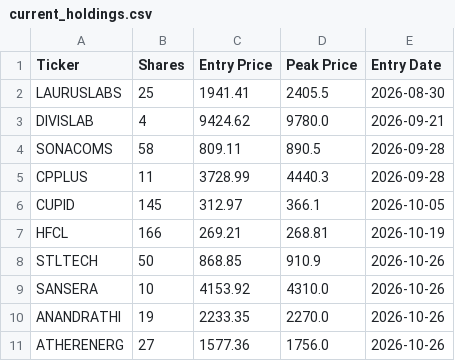
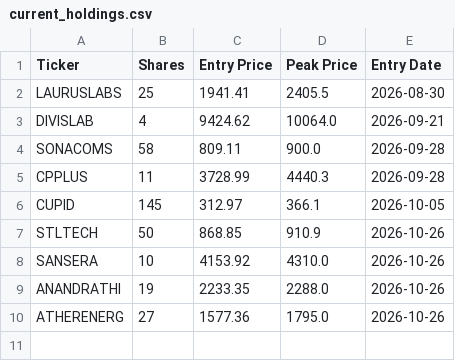
Before and after one commit to shirapthinj/quant_momentum_52w, a CSV file: current_holdings.csv, drawn as a sheet.

```diff
--- a/current_holdings.csv
+++ b/current_holdings.csv
@@ -2,10 +2,9 @@ Ticker,Shares,Entry Price,Peak Price,Entry Date
 LAURUSLABS,25,1941.41,2405.5,2026-08-30
-DIVISLAB,4,9424.62,9780.0,2026-09-21
-SONACOMS,58,809.11,890.5,2026-09-28
+DIVISLAB,4,9424.62,10064.0,2026-09-21
+SONACOMS,58,809.11,900.0,2026-09-28
 CPPLUS,11,3728.99,4440.3,2026-09-28
 CUPID,145,312.97,366.1,2026-10-05
-HFCL,166,269.21,268.81,2026-10-19
 STLTECH,50,868.85,910.9,2026-10-26
 SANSERA,10,4153.92,4310.0,2026-10-26
-ANANDRATHI,19,2233.35,2270.0,2026-10-26
-ATHERENERG,27,1577.36,1756.0,2026-10-26
+ANANDRATHI,19,2233.35,2288.0,2026-10-26
+ATHERENERG,27,1577.36,1795.0,2026-10-26
```
Also changed, not shown: performance_history.csv, trade_log.csv, 1 other file.
